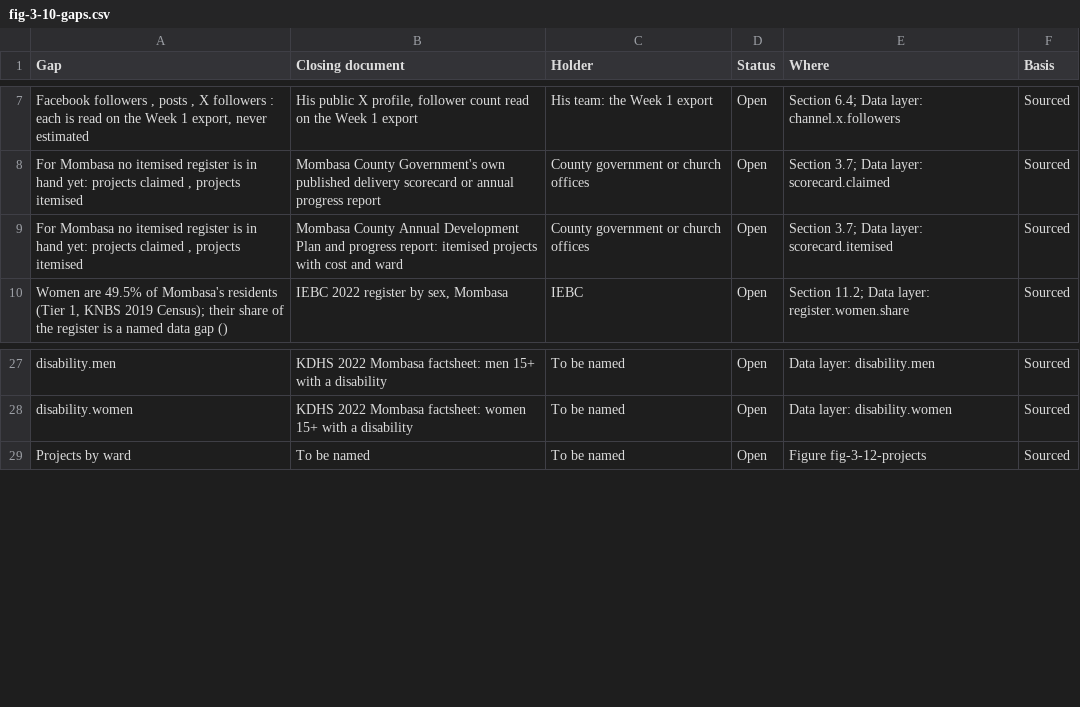
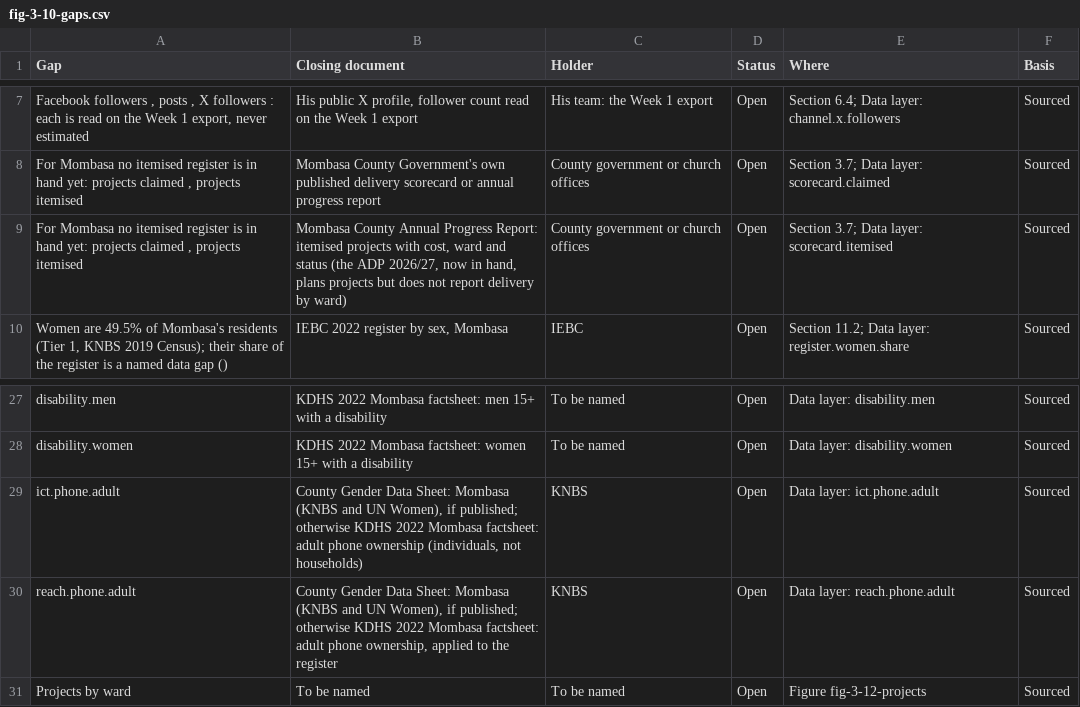
Before and after one commit to Muluvi/Suleiman-Shahbal, a CSV file: public/data/fig-3-10-gaps.csv, drawn as a sheet; only a part is shown, gaps mark what is left out.

```diff
--- a/public/data/fig-3-10-gaps.csv
+++ b/public/data/fig-3-10-gaps.csv
@@ -8,3 +8,3 @@ Gap,Closing document,Holder,Status,Where,Basis
 "For Mombasa no itemised register is in hand yet: projects claimed , projects itemised",Mombasa County Government's own published delivery scorecard or annual progress report,County government or church offices,Open,Section 3.7; Data layer: scorecard.claimed,Sourced
-"For Mombasa no itemised register is in hand yet: projects claimed , projects itemised",Mombasa County Annual Development Plan and progress report: itemised projects with cost and ward,County government or church offices,Open,Section 3.7; Data layer: scorecard.itemised,Sourced
+"For Mombasa no itemised register is in hand yet: projects claimed , projects itemised","Mombasa County Annual Progress Report: itemised projects with cost, ward and status (the ADP 2026/27, now in hand, plans projects but does not report delivery by ward)",County government or church offices,Open,Section 3.7; Data layer: scorecard.itemised,Sourced
 "Women are 49.5% of Mombasa's residents (Tier 1, KNBS 2019 Census); their share of the register is a named data gap ()","IEBC 2022 register by sex, Mombasa",IEBC,Open,Section 11.2; Data layer: register.women.share,Sourced
@@ -28,2 +28,4 @@ disability.men,KDHS 2022 Mombasa factsheet: men 15+ with a disability,To be name
 disability.women,KDHS 2022 Mombasa factsheet: women 15+ with a disability,To be named,Open,Data layer: disability.women,Sourced
+ict.phone.adult,"County Gender Data Sheet: Mombasa (KNBS and UN Women), if published; otherwise KDHS 2022 Mombasa factsheet: adult phone ownership (individuals, not households)",KNBS,Open,Data layer: ict.phone.adult,Sourced
+reach.phone.adult,"County Gender Data Sheet: Mombasa (KNBS and UN Women), if published; otherwise KDHS 2022 Mombasa factsheet: adult phone ownership, applied to the register",KNBS,Open,Data layer: reach.phone.adult,Sourced
 Projects by ward,To be named,To be named,Open,Figure fig-3-12-projects,Sourced
```
Also changed, not shown: data/public-2026-11/mombasa-wards-2022-and-2027-limits.csv, public/data/fig-3-12-projects.csv, 19 other files.
